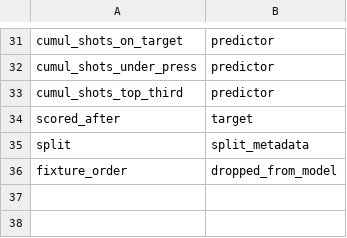
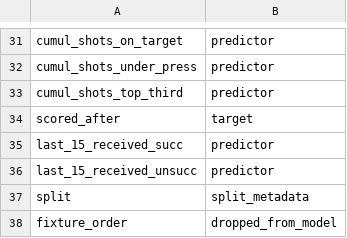
Before and after one commit to Endote/FIFA-FOOTBALL, a CSV file: data/baseline_modeling/baseline_feature_manifest.csv, drawn as a sheet; only a part is shown, gaps mark what is left out.

```diff
--- a/data/baseline_modeling/baseline_feature_manifest.csv
+++ b/data/baseline_modeling/baseline_feature_manifest.csv
@@ -34,2 +34,4 @@ cumul_shots_top_third,predictor
 scored_after,target
+last_15_received_succ,predictor
+last_15_received_unsucc,predictor
 split,split_metadata
```
Also changed, not shown: data/baseline_modeling/baseline_fixture_split.csv, data/baseline_modeling/baseline_split_summary.csv, 44 other files.
